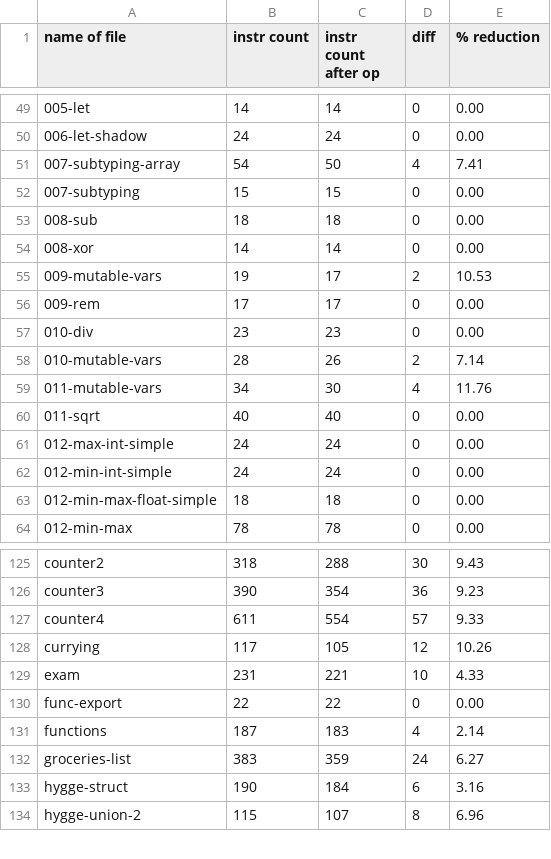
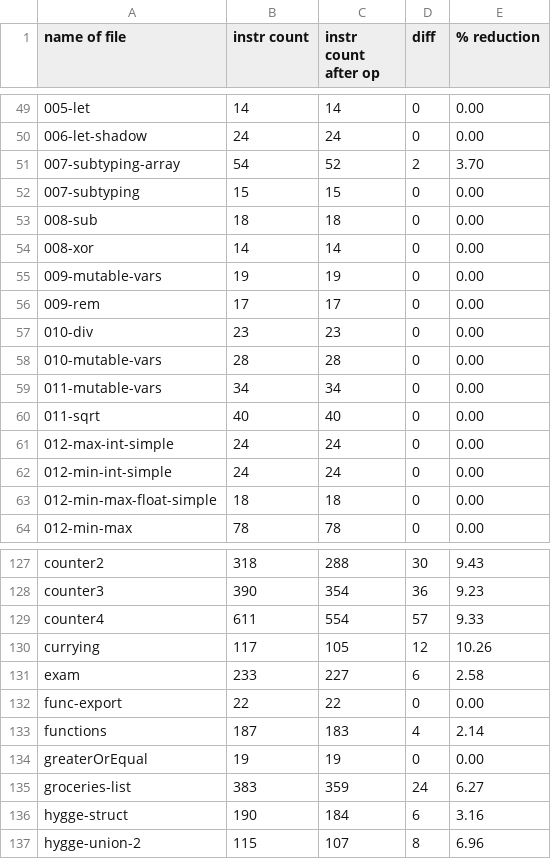
Before and after one commit to trolund/hygge-wasm, a CSV file: stats.csv, drawn as a sheet; only a part is shown, gaps mark what is left out; the diff covers the shown part only.

```diff
--- a/stats.csv
+++ b/stats.csv
@@ -50,3 +50,3 @@ name of file,instr count,instr count after op,diff,% reduction
 006-let-shadow,24,24,0,0.00
-007-subtyping-array,54,50,4,7.41
+007-subtyping-array,54,52,2,3.70
 007-subtyping,15,15,0,0.00
@@ -54,7 +54,7 @@ name of file,instr count,instr count after op,diff,% reduction
 008-xor,14,14,0,0.00
-009-mutable-vars,19,17,2,10.53
+009-mutable-vars,19,19,0,0.00
 009-rem,17,17,0,0.00
 010-div,23,23,0,0.00
-010-mutable-vars,28,26,2,7.14
-011-mutable-vars,34,30,4,11.76
+010-mutable-vars,28,28,0,0.00
+011-mutable-vars,34,34,0,0.00
 011-sqrt,40,40,0,0.00
@@ -128,5 +130,6 @@ counter4,611,554,57,9.33
 currying,117,105,12,10.26
-exam,231,221,10,4.33
+exam,233,227,6,2.58
 func-export,22,22,0,0.00
 functions,187,183,4,2.14
+greaterOrEqual,19,19,0,0.00
 groceries-list,383,359,24,6.27
```
Also changed, not shown: 3 added rows and 75 edited cells elsewhere in this file, 1 other file.
